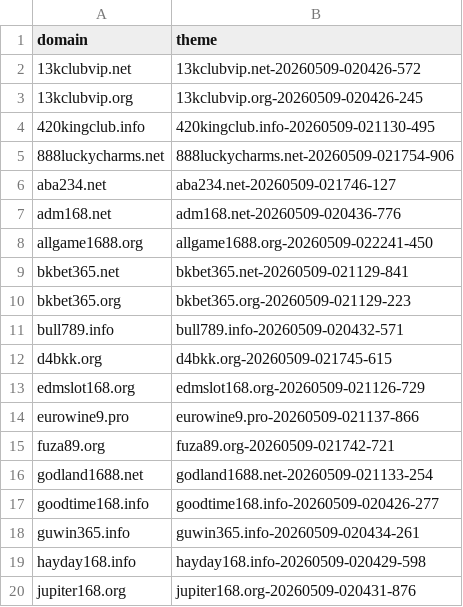
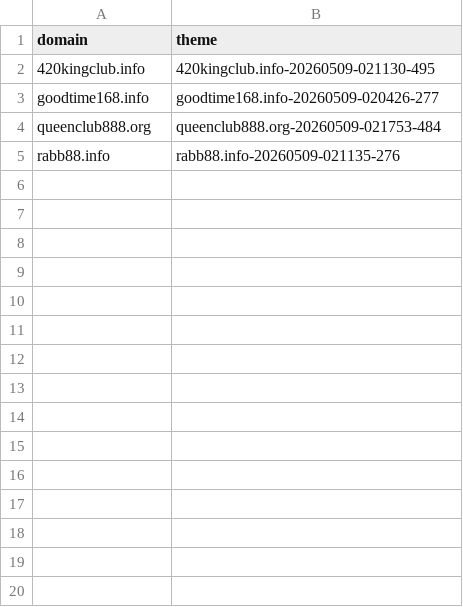
Before and after one commit to AnonymousVS/Website-Daily-Create, a CSV file: domains-config.csv, drawn as a sheet; only a part is shown; the shorter side is filled out with more unchanged rows; the diff covers the shown part only; the diff names each change by its address in the sheet, - before the commit and + after, or states it on an @@ line.

```diff
--- a/domains-config.csv
+++ b/domains-config.csv
-row 2: 13kclubvip.net | 13kclubvip.net-20260509-020426-572
-row 3: 13kclubvip.org | 13kclubvip.org-20260509-020426-245
-row 5: 888luckycharms.net | 888luckycharms.net-20260509-021754-906
-row 6: aba234.net | aba234.net-20260509-021746-127
-row 7: adm168.net | adm168.net-20260509-020436-776
-row 8: allgame1688.org | allgame1688.org-20260509-022241-450
-row 9: bkbet365.net | bkbet365.net-20260509-021129-841
-row 10: bkbet365.org | bkbet365.org-20260509-021129-223
-row 11: bull789.info | bull789.info-20260509-020432-571
-row 12: d4bkk.org | d4bkk.org-20260509-021745-615
-row 13: edmslot168.org | edmslot168.org-20260509-021126-729
-row 14: eurowine9.pro | eurowine9.pro-20260509-021137-866
-row 15: fuza89.org | fuza89.org-20260509-021742-721
-row 16: godland1688.net | godland1688.net-20260509-021133-254
-row 18: guwin365.info | guwin365.info-20260509-020434-261
-row 19: hayday168.info | hayday168.info-20260509-020429-598
-row 20: jupiter168.org | jupiter168.org-20260509-020431-876
```
Also changed, not shown: 29 removed rows elsewhere in this file.
